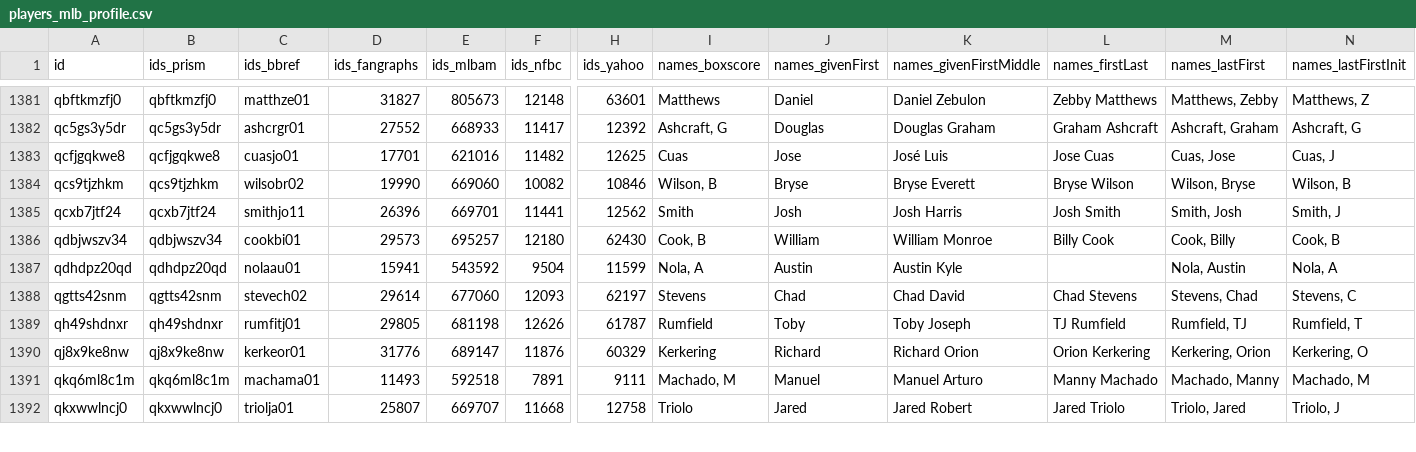
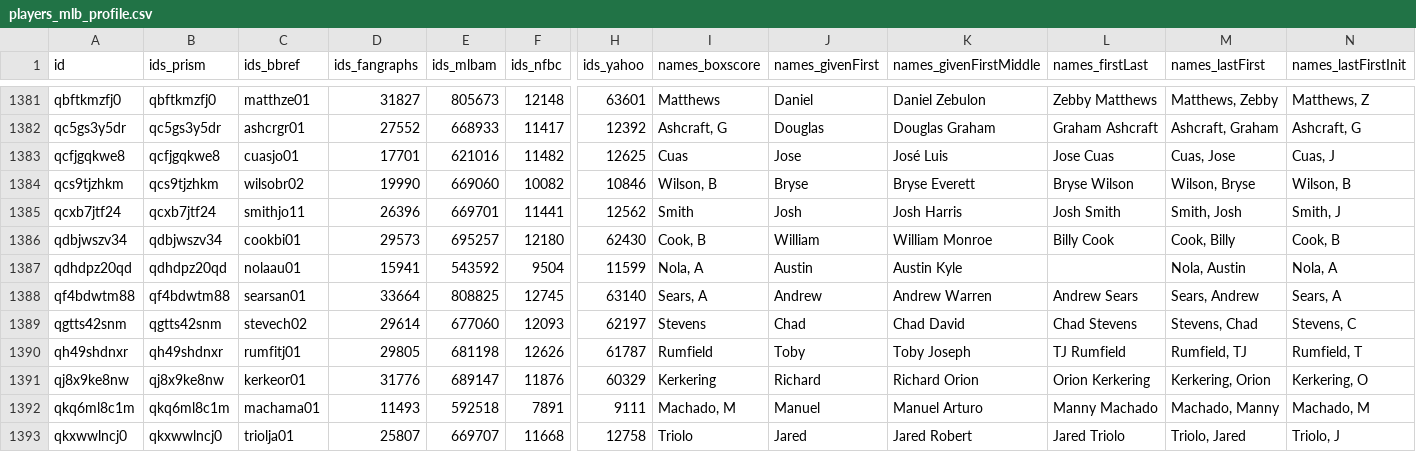
Before and after one commit to StatsVine/prism-registry, a CSV file: exports/mlb/players_mlb_profile/players_mlb_profile.csv, drawn as a sheet; only a part is shown, gaps mark what is left out; rows hold the shown columns only; the diff names each change by its address in the sheet, - before the commit and + after, or states it on an @@ line.

```diff
--- a/exports/mlb/players_mlb_profile/players_mlb_profile.csv
+++ b/exports/mlb/players_mlb_profile/players_mlb_profile.csv
+row 1388: qf4bdwtm88 | qf4bdwtm88 | searsan01 | 33664 | 808825 | 12745 | 63140 | Sears, A | Andrew | Andrew Warren | Andrew Sears | Sears, Andrew | Sears, A
```
Also changed, not shown: exports/mlb/player_ids/player_ids.csv, exports/mlb/players_mlb_roster/players_mlb_roster.csv, 41 other files.
